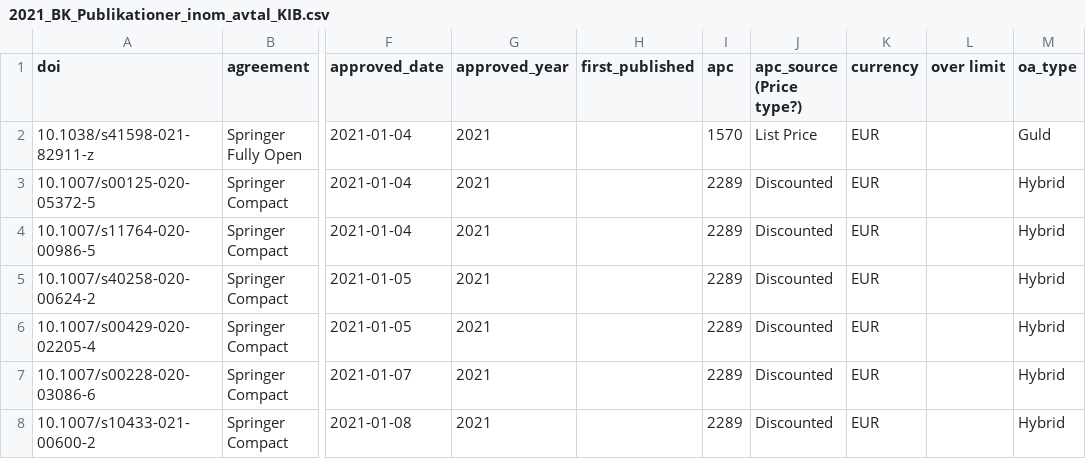
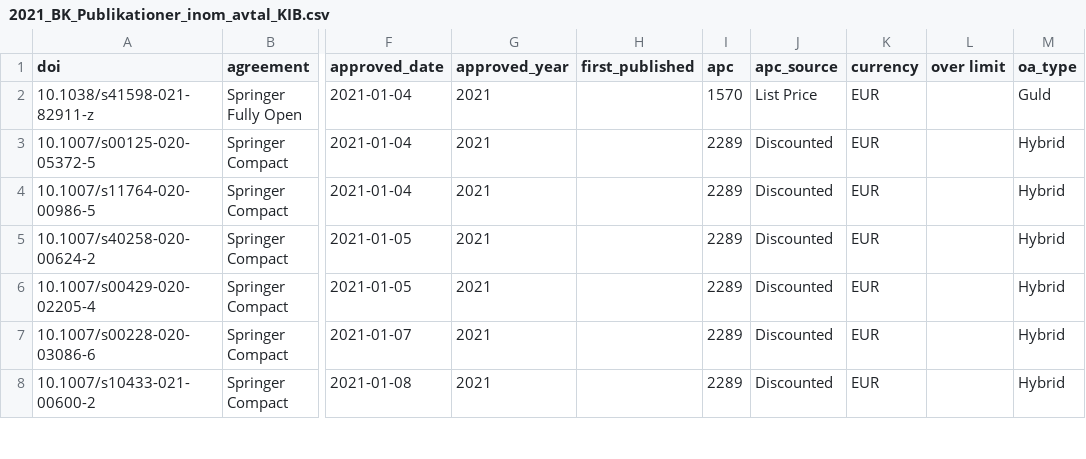
Before and after one commit to KIBiblioteket/OA-data, a CSV file: 2021_BK_Publikationer_inom_avtal_KIB.csv, drawn as a sheet; only a part is shown, gaps mark what is left out; the diff names each change by its address in the sheet, - before the commit and + after, or states it on an @@ line.

Commit message:
Change column name for apc source

```diff
--- a/2021_BK_Publikationer_inom_avtal_KIB.csv
+++ b/2021_BK_Publikationer_inom_avtal_KIB.csv
-J1: apc_source (Price type?)
+J1: apc_source
```
